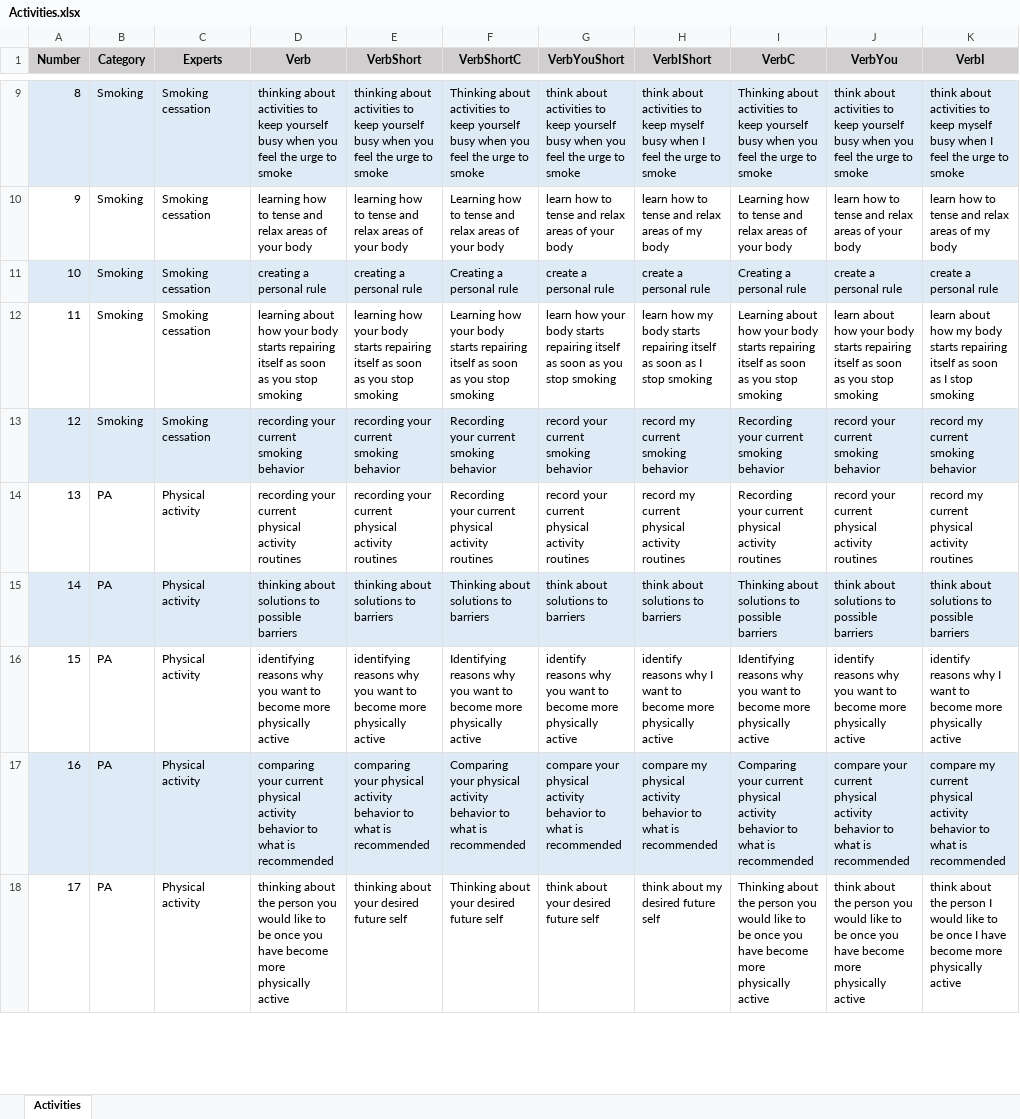
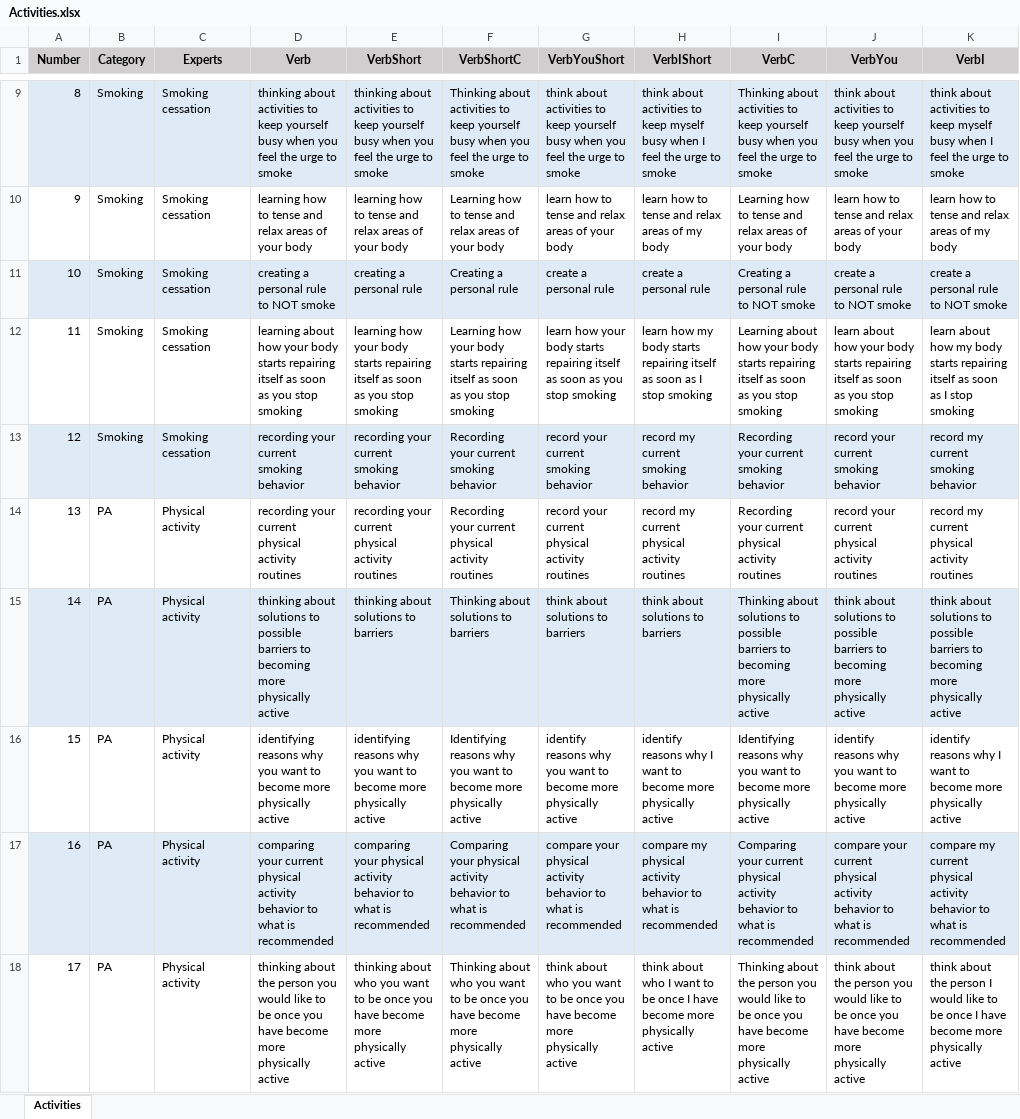
Before and after one commit to PerfectFit-project/virtual_coach_rl_persuasion_algorithm, an Excel workbook: Activities.xlsx, sheet Activities, drawn as a sheet; only a part is shown, gaps mark what is left out; values as stored, in another font and other column widths than the file's, no borders; the diff covers the shown part only; the diff names each change by its address in the sheet, - before the commit and + after, or states it on an @@ line.

Commit message:
make clear which activity is about smoking vs PA

```diff
--- a/Activities.xlsx (sheet Activities)
+++ b/Activities.xlsx (sheet Activities)
-D11 (Verb): creating a personal rule
+D11 (Verb): creating a personal rule to NOT smoke
-I11 (VerbC): Creating a personal rule
+I11 (VerbC): Creating a personal rule to NOT smoke
-J11 (VerbYou): create a personal rule
+J11 (VerbYou): create a personal rule to NOT smoke
-K11 (VerbI): create a personal rule
+K11 (VerbI): create a personal rule to NOT smoke
-D15 (Verb): …possible barriers
+D15 (Verb): …possible barriers to becoming more physically active
-I15 (VerbC): …possible barriers
+I15 (VerbC): …possible barriers to becoming more physically active
-J15 (VerbYou): …possible barriers
+J15 (VerbYou): …possible barriers to becoming more physically active
-K15 (VerbI): …possible barriers
+K15 (VerbI): …possible barriers to becoming more physically active
-E18 (VerbShort): thinking about your desired future self
+E18 (VerbShort): thinking about who you want to be once you have become more physically active
-F18 (VerbShortC): Thinking about your desired future self
+F18 (VerbShortC): Thinking about who you want to be once you have become more physically active
-G18 (VerbYouShort): think about your desired future self
+G18 (VerbYouShort): think about who you want to be once you have become more physically active
-H18 (VerbIShort): think about my desired future self
+H18 (VerbIShort): think about who I want to be once I have become more physically active
```
Also changed, not shown: 28 edited cells elsewhere in this sheet, 1 other file.
